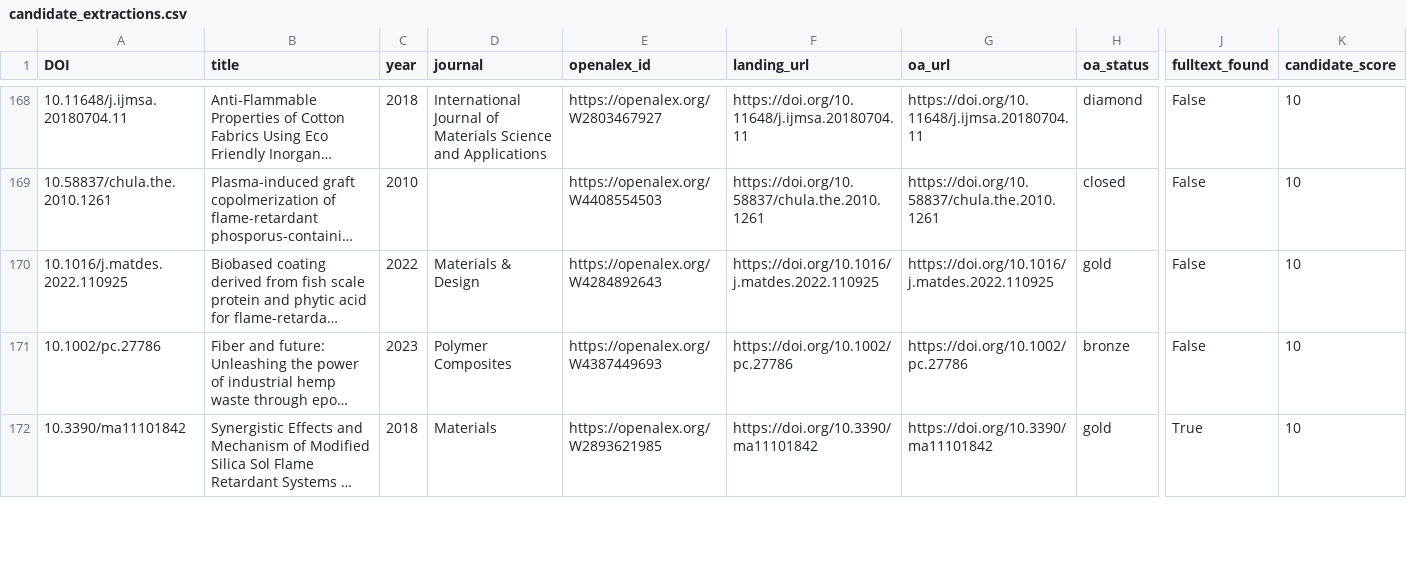
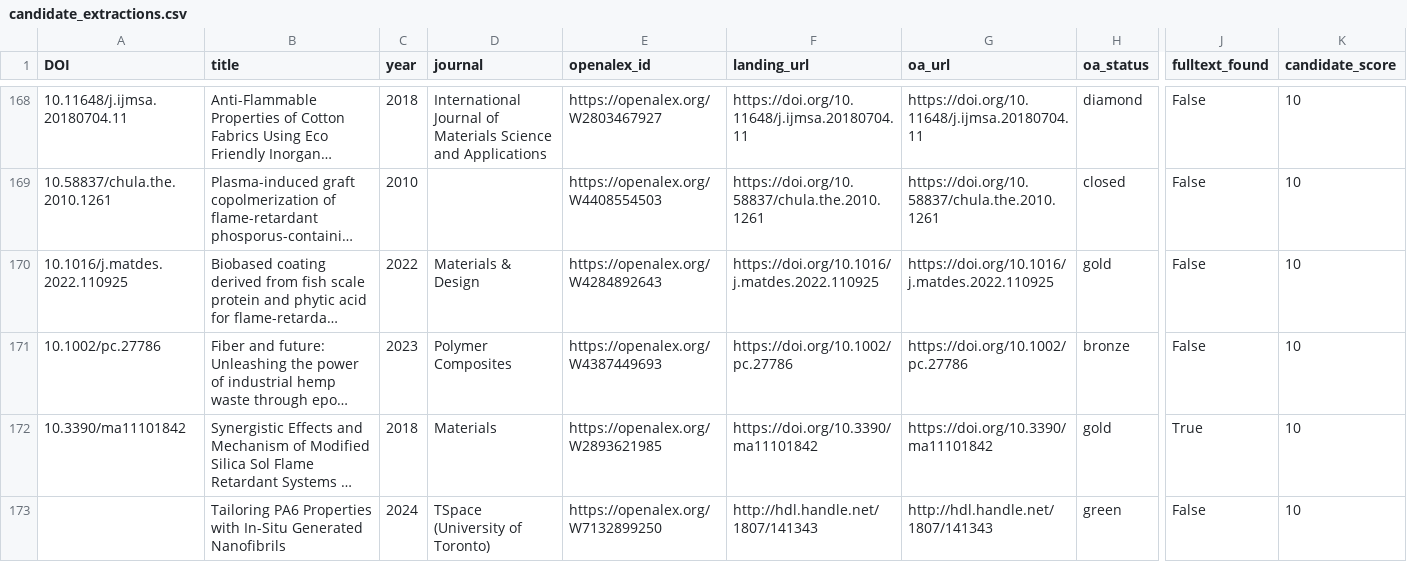
Before and after one commit to PolyFT/textile-tga-database, a CSV file: data/automation/candidate_extractions.csv, drawn as a sheet; only a part is shown, gaps mark what is left out; long unchanged cells end in …; rows hold the shown columns only; the diff covers the shown part only; the diff names each change by its address in the sheet, - before the commit and + after, or states it on an @@ line.

```diff
--- a/data/automation/candidate_extractions.csv
+++ b/data/automation/candidate_extractions.csv
+row 173:  | Tailoring PA6 Properties with In-Situ Generated Nanofibrils | 2024 | TSpace (University of Toronto) | https://openalex.org/W7132899250 | http://hdl.handle.net/1807/141343 | http://hdl.handle.net/1807/141343 | green | False | 10
```
Also changed, not shown: 3 added rows elsewhere in this file, 1 other file.
